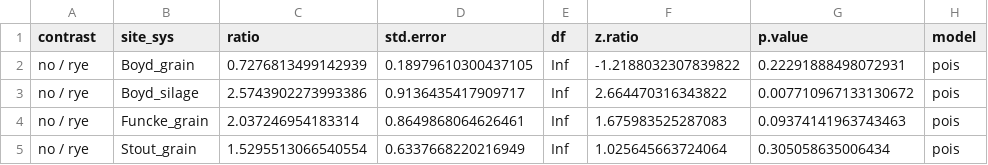
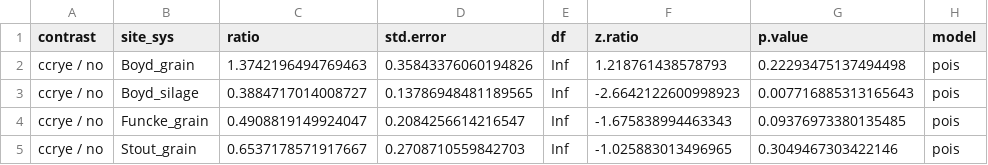
Before and after one commit to vanichols/ghproj_pfiweeds, a CSV file: 01_stats-uni/st_weedseed-contr.csv, drawn as a sheet.

```diff
--- a/01_stats-uni/st_weedseed-contr.csv
+++ b/01_stats-uni/st_weedseed-contr.csv
@@ -1,5 +1,5 @@
 contrast,site_sys,ratio,std.error,df,z.ratio,p.value,model
-no / rye,Boyd_grain,0.7276813499142939,0.18979610300437105,Inf,-1.2188032307839822,0.22291888498072931,pois
-no / rye,Boyd_silage,2.5743902273993386,0.9136435417909717,Inf,2.664470316343822,0.007710967133130672,pois
-no / rye,Funcke_grain,2.037246954183314,0.8649868064626461,Inf,1.675983525287083,0.09374141963743463,pois
-no / rye,Stout_grain,1.5295513066540554,0.6337668220216949,Inf,1.025645663724064,0.305058635006434,pois
+ccrye / no,Boyd_grain,1.3742196494769463,0.35843376060194826,Inf,1.218761438578793,0.22293475137494498,pois
+ccrye / no,Boyd_silage,0.3884717014008727,0.13786948481189565,Inf,-2.6642122600998923,0.007716885313165643,pois
+ccrye / no,Funcke_grain,0.4908819149924047,0.2084256614216547,Inf,-1.675838994463343,0.09376973380135485,pois
+ccrye / no,Stout_grain,0.6537178571917667,0.2708710559842703,Inf,-1.025883013496965,0.3049467303422146,pois
```
Also changed, not shown: 01_stats-uni/st_weedseed-contr-log.csv, 01_stats-uni/st_weedseed-est-log.csv, 4 other files.
